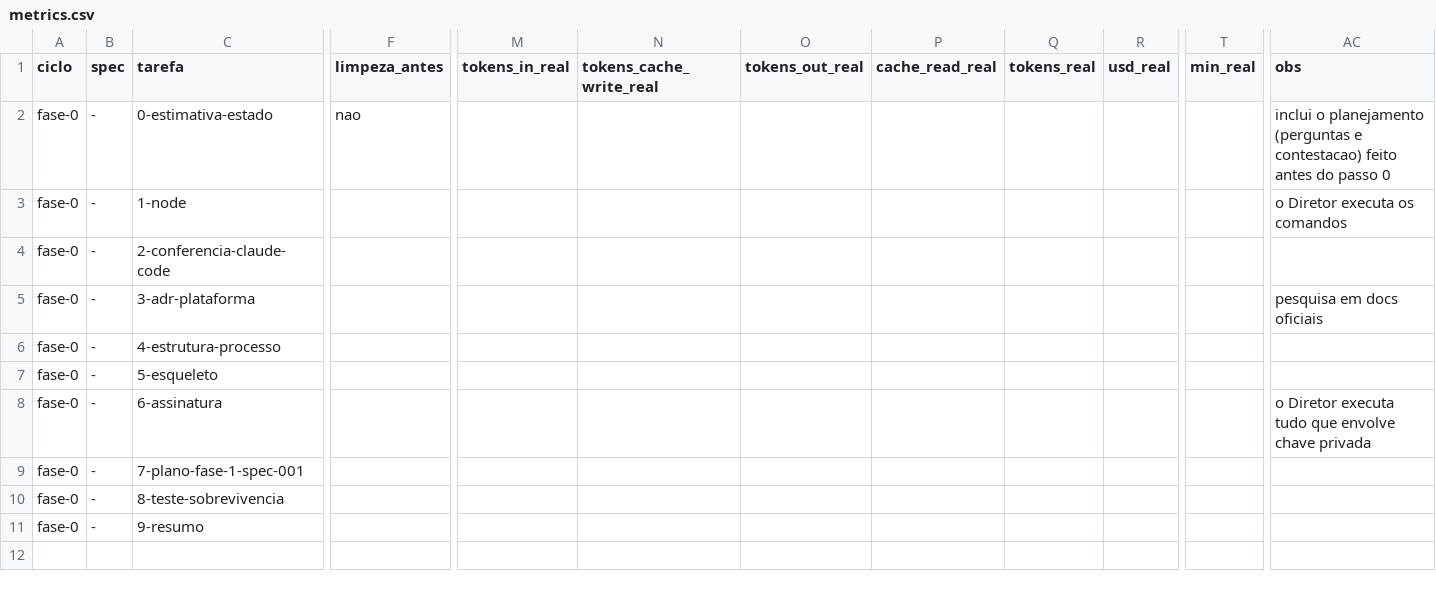
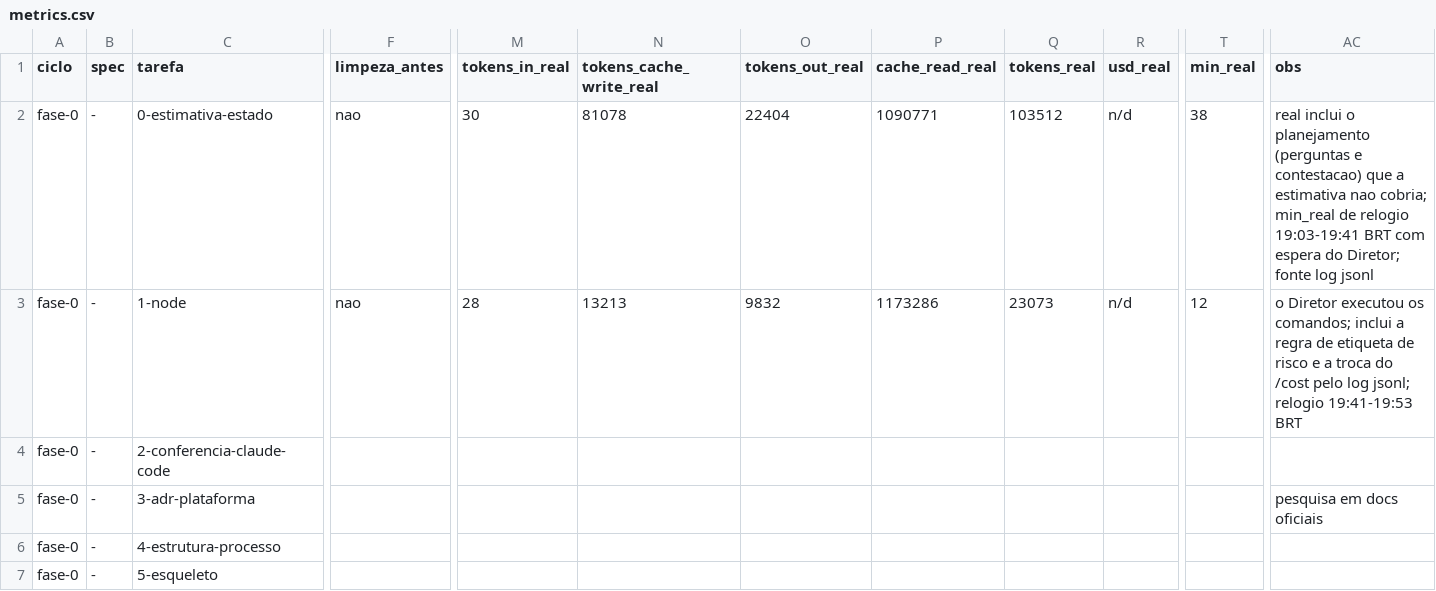
Before and after one commit to axmbo/sudoku-pwa, a CSV file: docs/process/metrics.csv, drawn as a sheet; only a part is shown, gaps mark what is left out; the shorter side is filled out with more unchanged rows; the diff names each change by its address in the sheet, - before the commit and + after, or states it on an @@ line.

```diff
--- a/docs/process/metrics.csv
+++ b/docs/process/metrics.csv
-M2 (tokens_in_real): (empty)
+M2 (tokens_in_real): 30
-N2 (tokens_cache_write_real): (empty)
+N2 (tokens_cache_write_real): 81078
-O2 (tokens_out_real): (empty)
+O2 (tokens_out_real): 22404
-P2 (cache_read_real): (empty)
+P2 (cache_read_real): 1090771
-Q2 (tokens_real): (empty)
+Q2 (tokens_real): 103512
-R2:R3 (usd_real): (empty)
+R2:R3 (usd_real): n/d
-T2 (min_real): (empty)
+T2 (min_real): 38
-AC2 (obs): inclui o planejamento (perguntas e contestacao) feito antes do passo 0
+AC2 (obs): real inclui o planejamento (perguntas e contestacao) que a estimativa nao cobria; min_real de relogio 19:03-19:41 BRT com espera do Diretor; fonte log jsonl
-F3 (limpeza_antes): (empty)
+F3 (limpeza_antes): nao
-M3 (tokens_in_real): (empty)
+M3 (tokens_in_real): 28
-N3 (tokens_cache_write_real): (empty)
+N3 (tokens_cache_write_real): 13213
-O3 (tokens_out_real): (empty)
+O3 (tokens_out_real): 9832
-P3 (cache_read_real): (empty)
+P3 (cache_read_real): 1173286
-Q3 (tokens_real): (empty)
+Q3 (tokens_real): 23073
-T3 (min_real): (empty)
+T3 (min_real): 12
-AC3 (obs): o Diretor executa os comandos
+AC3 (obs): o Diretor executou os comandos; inclui a regra de etiqueta de risco e a troca do /cost pelo log jsonl; relogio 19:41-19:53 BRT
```
Also changed, not shown: 3 other files.
